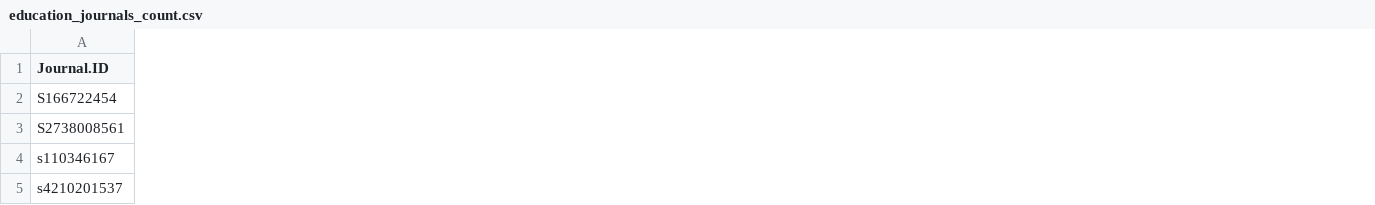
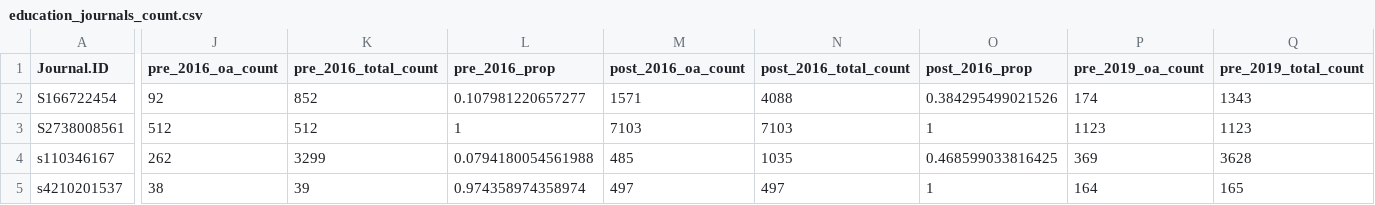
Before and after one commit to jkr11/open-science-mentions, a CSV file: experiment/fetch_data/education_journals_count.csv, drawn as a sheet; only a part is shown, gaps mark what is left out; the diff covers the shown part only; the diff names each change by its address in the sheet, - before the commit and + after, or states it on an @@ line.

```diff
--- a/experiment/fetch_data/education_journals_count.csv
+++ b/experiment/fetch_data/education_journals_count.csv
+column J (pre_2016_oa_count), rows 2-5: 92 | 512 | 262 | 38
+column K (pre_2016_total_count), rows 2-5: 852 | 512 | 3299 | 39
+column L (pre_2016_prop), rows 2-5: 0.107981220657277 | 1 | 0.0794180054561988 | 0.974358974358974
+column M (post_2016_oa_count), rows 2-5: 1571 | 7103 | 485 | 497
+column N (post_2016_total_count), rows 2-5: 4088 | 7103 | 1035 | 497
+column O (post_2016_prop), rows 2-5: 0.384295499021526 | 1 | 0.468599033816425 | 1
+column P (pre_2019_oa_count), rows 2-5: 174 | 1123 | 369 | 164
+column Q (pre_2019_total_count), rows 2-5: 1343 | 1123 | 3628 | 165
```
Also changed, not shown: 6 added columns and 112 edited cells elsewhere in this file, experiment/paper1/results/mdpi_links_clean.csv, 4 other files.
